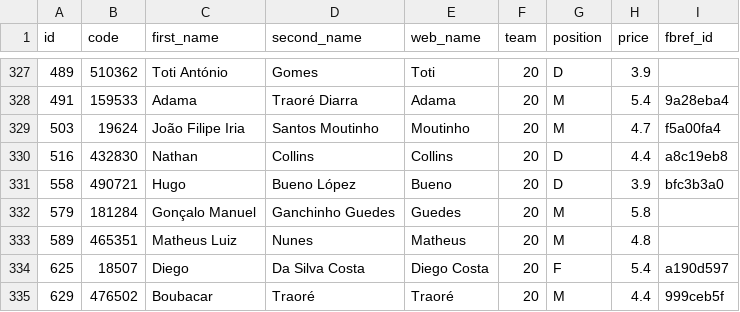
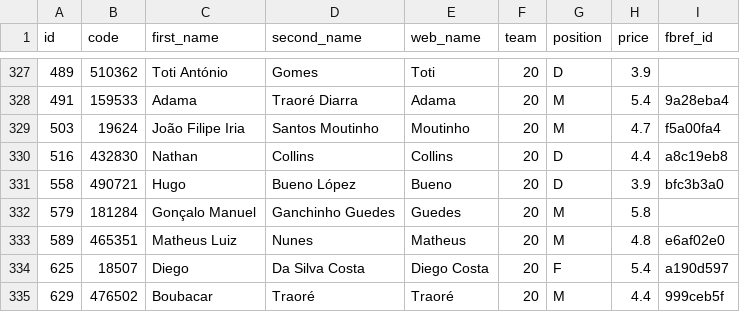
Before and after one commit to rafaelvchaves/fbref-scraper, a CSV file: players_2022-23.csv, drawn as a sheet; only a part is shown, gaps mark what is left out.

```diff
--- a/players_2022-23.csv
+++ b/players_2022-23.csv
@@ -332,3 +332,3 @@ id,code,first_name,second_name,web_name,team,position,price,fbref_id
 579,181284,Gonçalo Manuel,Ganchinho Guedes,Guedes,20,M,5.8,
-589,465351,Matheus Luiz,Nunes,Matheus,20,M,4.8,
+589,465351,Matheus Luiz,Nunes,Matheus,20,M,4.8,e6af02e0
 625,18507,Diego,Da Silva Costa,Diego Costa,20,F,5.4,a190d597
```
Also changed, not shown: 1 other file.
